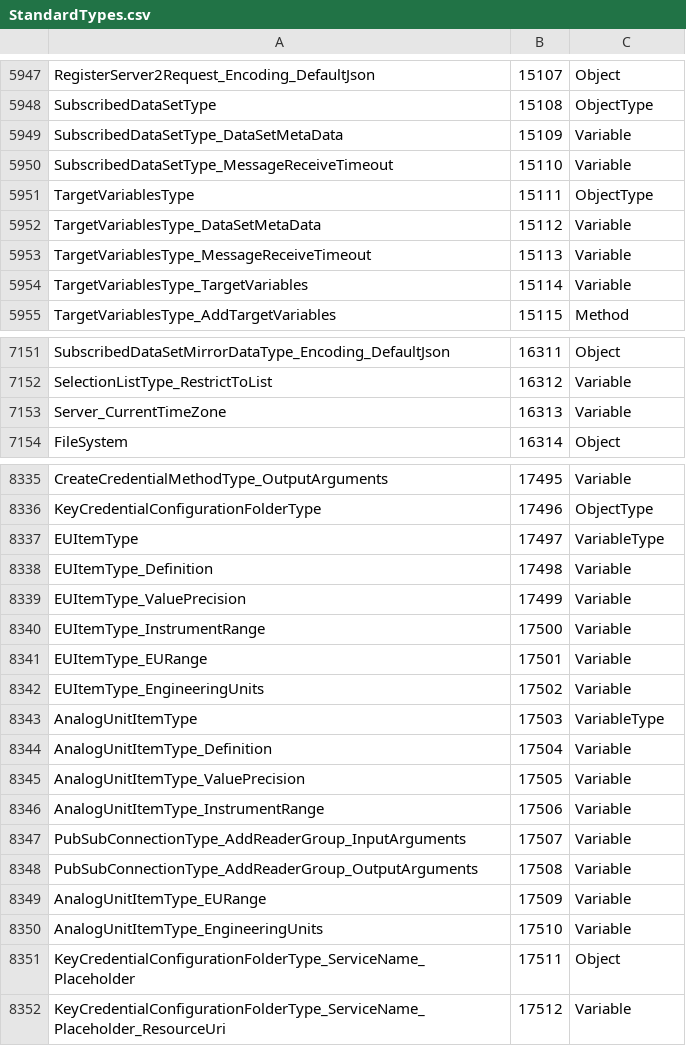
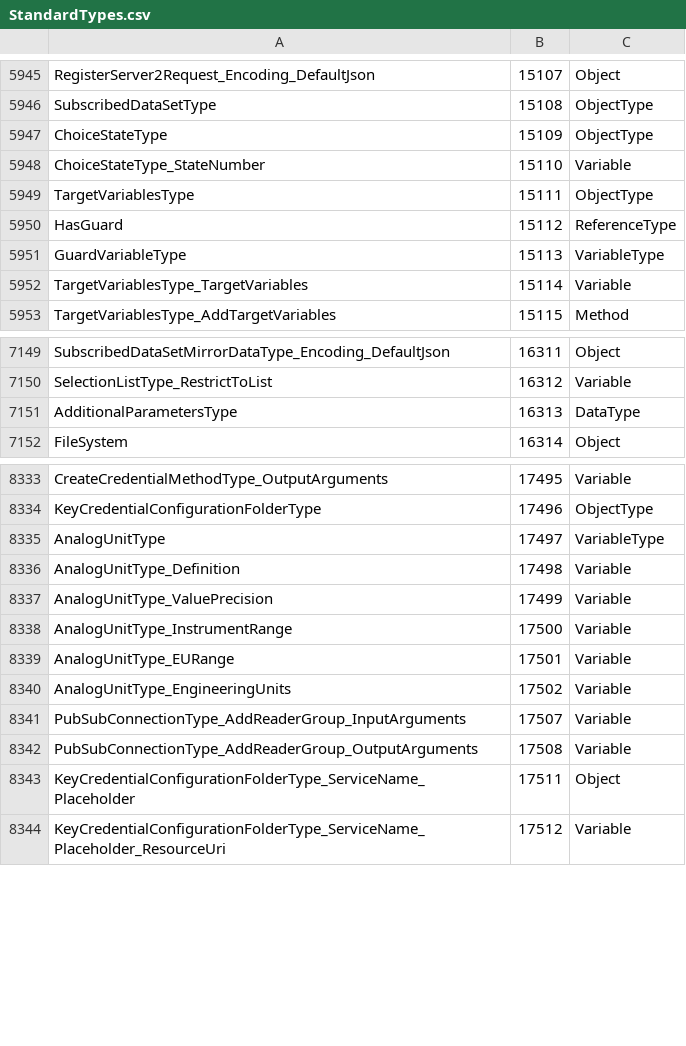
Before and after one commit to OPCFoundation/UA-Java-Legacy, a CSV file: codegen/src/main/resources/codegen_data/data/StandardTypes.csv, drawn as a sheet; only a part is shown, gaps mark what is left out; the diff covers the shown part only.

```diff
--- a/codegen/src/main/resources/codegen_data/data/StandardTypes.csv
+++ b/codegen/src/main/resources/codegen_data/data/StandardTypes.csv
@@ -5948,7 +5946,7 @@ RegisterServer2Request_Encoding_DefaultJson,15107,Object
 SubscribedDataSetType,15108,ObjectType
-SubscribedDataSetType_DataSetMetaData,15109,Variable
-SubscribedDataSetType_MessageReceiveTimeout,15110,Variable
+ChoiceStateType,15109,ObjectType
+ChoiceStateType_StateNumber,15110,Variable
 TargetVariablesType,15111,ObjectType
-TargetVariablesType_DataSetMetaData,15112,Variable
-TargetVariablesType_MessageReceiveTimeout,15113,Variable
+HasGuard,15112,ReferenceType
+GuardVariableType,15113,VariableType
 TargetVariablesType_TargetVariables,15114,Variable
@@ -7152,3 +7150,3 @@ SubscribedDataSetMirrorDataType_Encoding_DefaultJson,16311,Object
 SelectionListType_RestrictToList,16312,Variable
-Server_CurrentTimeZone,16313,Variable
+AdditionalParametersType,16313,DataType
 FileSystem,16314,Object
@@ -8336,16 +8334,10 @@ CreateCredentialMethodType_OutputArguments,17495,Variable
 KeyCredentialConfigurationFolderType,17496,ObjectType
-EUItemType,17497,VariableType
-EUItemType_Definition,17498,Variable
-EUItemType_ValuePrecision,17499,Variable
-EUItemType_InstrumentRange,17500,Variable
-EUItemType_EURange,17501,Variable
-EUItemType_EngineeringUnits,17502,Variable
-AnalogUnitItemType,17503,VariableType
-AnalogUnitItemType_Definition,17504,Variable
-AnalogUnitItemType_ValuePrecision,17505,Variable
-AnalogUnitItemType_InstrumentRange,17506,Variable
+AnalogUnitType,17497,VariableType
+AnalogUnitType_Definition,17498,Variable
+AnalogUnitType_ValuePrecision,17499,Variable
+AnalogUnitType_InstrumentRange,17500,Variable
+AnalogUnitType_EURange,17501,Variable
+AnalogUnitType_EngineeringUnits,17502,Variable
 PubSubConnectionType_AddReaderGroup_InputArguments,17507,Variable
 PubSubConnectionType_AddReaderGroup_OutputArguments,17508,Variable
-AnalogUnitItemType_EURange,17509,Variable
-AnalogUnitItemType_EngineeringUnits,17510,Variable
 KeyCredentialConfigurationFolderType_ServiceName_Placeholder,17511,Object
```
Also changed, not shown: 38 added rows, 4 removed rows and 9 edited cells elsewhere in this file, 12 other files.
